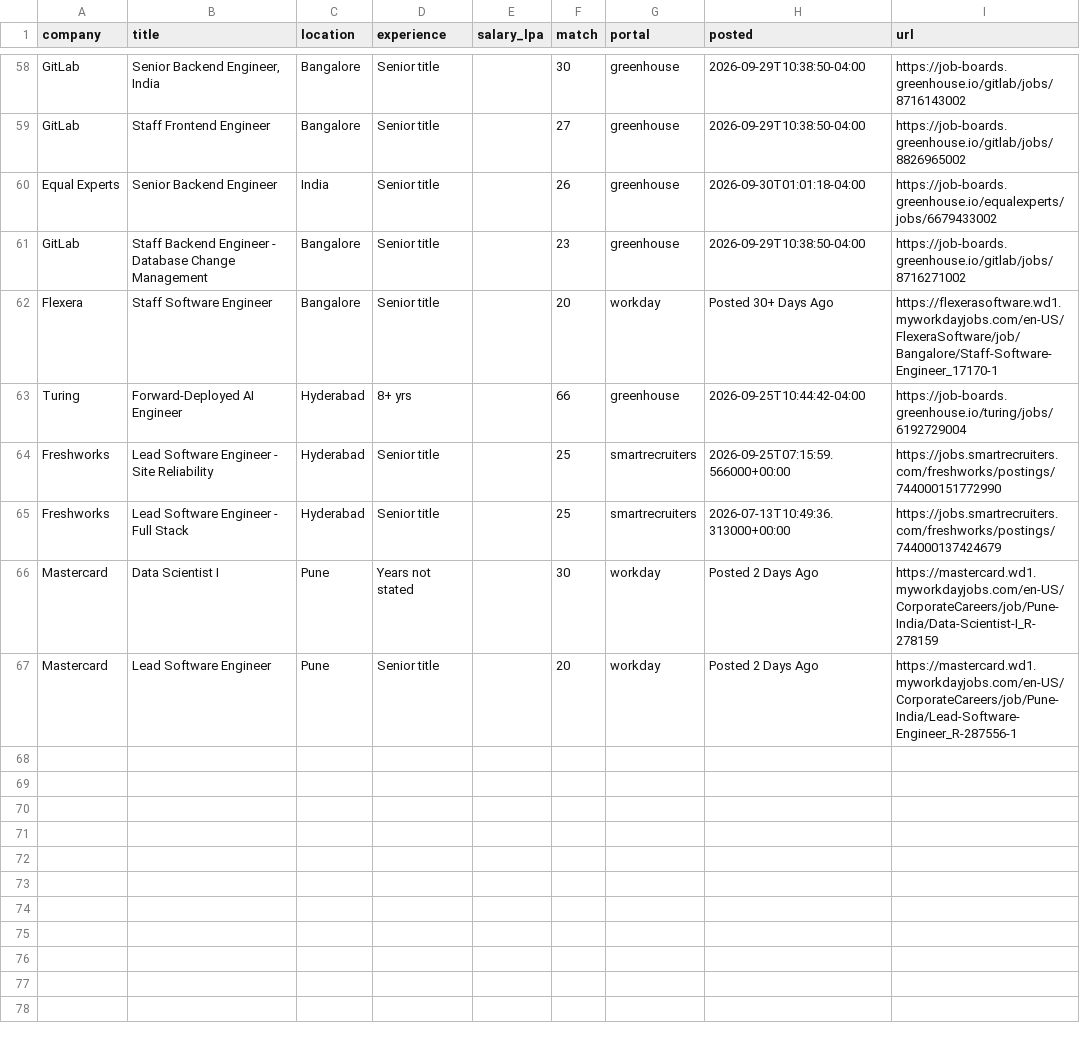
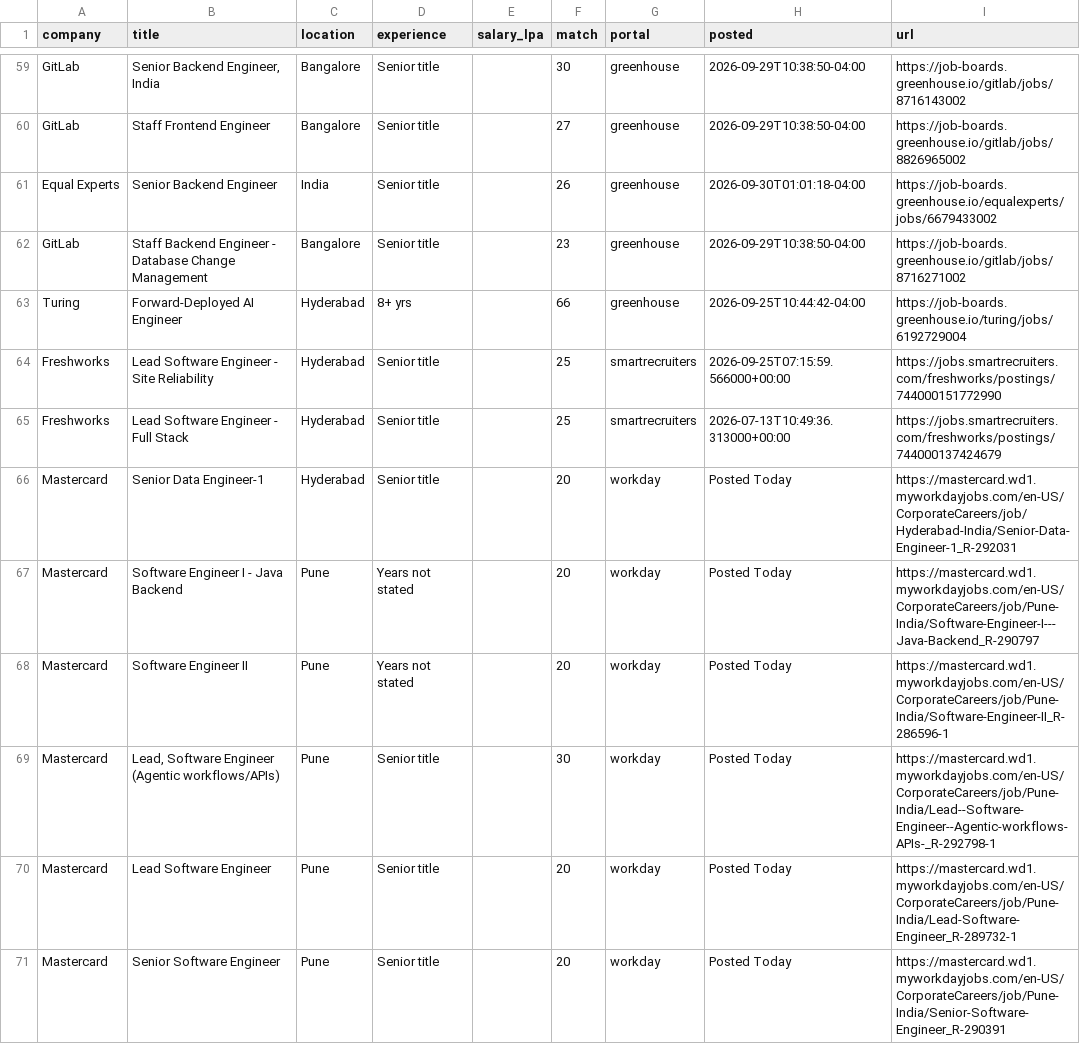
Before and after one commit to ShreyasUpadhyaya/job-radar, a CSV file: docs/jobs.csv, drawn as a sheet; only a part is shown, gaps mark what is left out; the diff covers the shown part only.

```diff
--- a/docs/jobs.csv
+++ b/docs/jobs.csv
@@ -61,3 +62,2 @@ Equal Experts,Senior Backend Engineer,India,Senior title,,26,greenhouse,2026-09-
 GitLab,Staff Backend Engineer - Database Change Management,Bangalore,Senior title,,23,greenhouse,2026-09-29T10:38:50-04:00,https://job-boards.greenhouse.io/gitlab/jobs/8716271002
-Flexera,Staff Software Engineer,Bangalore,Senior title,,20,workday,Posted 30+ Days Ago,https://flexerasoftware.wd1.myworkdayjobs.com/en-US/FlexeraSoftware/job/Bangalore/Staff-Software-Engineer_17170-1
 Turing,Forward-Deployed AI Engineer,Hyderabad,8+ yrs,,66,greenhouse,2026-09-25T10:44:42-04:00,https://job-boards.greenhouse.io/turing/jobs/6192729004
@@ -65,3 +65,7 @@ Freshworks,Lead Software Engineer - Site Reliability,Hyderabad,Senior title,,25,
 Freshworks,Lead Software Engineer - Full Stack,Hyderabad,Senior title,,25,smartrecruiters,2026-07-13T10:49:36.313000+00:00,https://jobs.smartrecruiters.com/freshworks/postings/744000137424679
-Mastercard,Data Scientist I,Pune,Years not stated,,30,workday,Posted 2 Days Ago,https://mastercard.wd1.myworkdayjobs.com/en-US/CorporateCareers/job/Pune-India/Data-Scientist-I_R-278159
-Mastercard,Lead Software Engineer,Pune,Senior title,,20,workday,Posted 2 Days Ago,https://mastercard.wd1.myworkdayjobs.com/en-US/CorporateCareers/job/Pune-India/Lead-Software-Engineer_R-287556-1
+Mastercard,Senior Data Engineer-1,Hyderabad,Senior title,,20,workday,Posted Today,https://mastercard.wd1.myworkdayjobs.com/en-US/CorporateCareers/job/Hyderabad-India/Senior-Data-Engineer-1_R-292031
+Mastercard,Software Engineer I - Java Backend,Pune,Years not stated,,20,workday,Posted Today,https://mastercard.wd1.myworkdayjobs.com/en-US/CorporateCareers/job/Pune-India/Software-Engineer-I---Java-Backend_R-290797
+Mastercard,Software Engineer II,Pune,Years not stated,,20,workday,Posted Today,https://mastercard.wd1.myworkdayjobs.com/en-US/CorporateCareers/job/Pune-India/Software-Engineer-II_R-286596-1
+Mastercard,"Lead, Software Engineer (Agentic workflows/APIs)",Pune,Senior title,,30,workday,Posted Today,https://mastercard.wd1.myworkdayjobs.com/en-US/CorporateCareers/job/Pune-India/Lead--Software-Engineer--Agentic-workflows-APIs-_R-292798-1
+Mastercard,Lead Software Engineer,Pune,Senior title,,20,workday,Posted Today,https://mastercard.wd1.myworkdayjobs.com/en-US/CorporateCareers/job/Pune-India/Lead-Software-Engineer_R-289732-1
+Mastercard,Senior Software Engineer,Pune,Senior title,,20,workday,Posted Today,https://mastercard.wd1.myworkdayjobs.com/en-US/CorporateCareers/job/Pune-India/Senior-Software-Engineer_R-290391
```
Also changed, not shown: 3 added rows, 2 removed rows and 3 edited cells elsewhere in this file, 6 other files.
